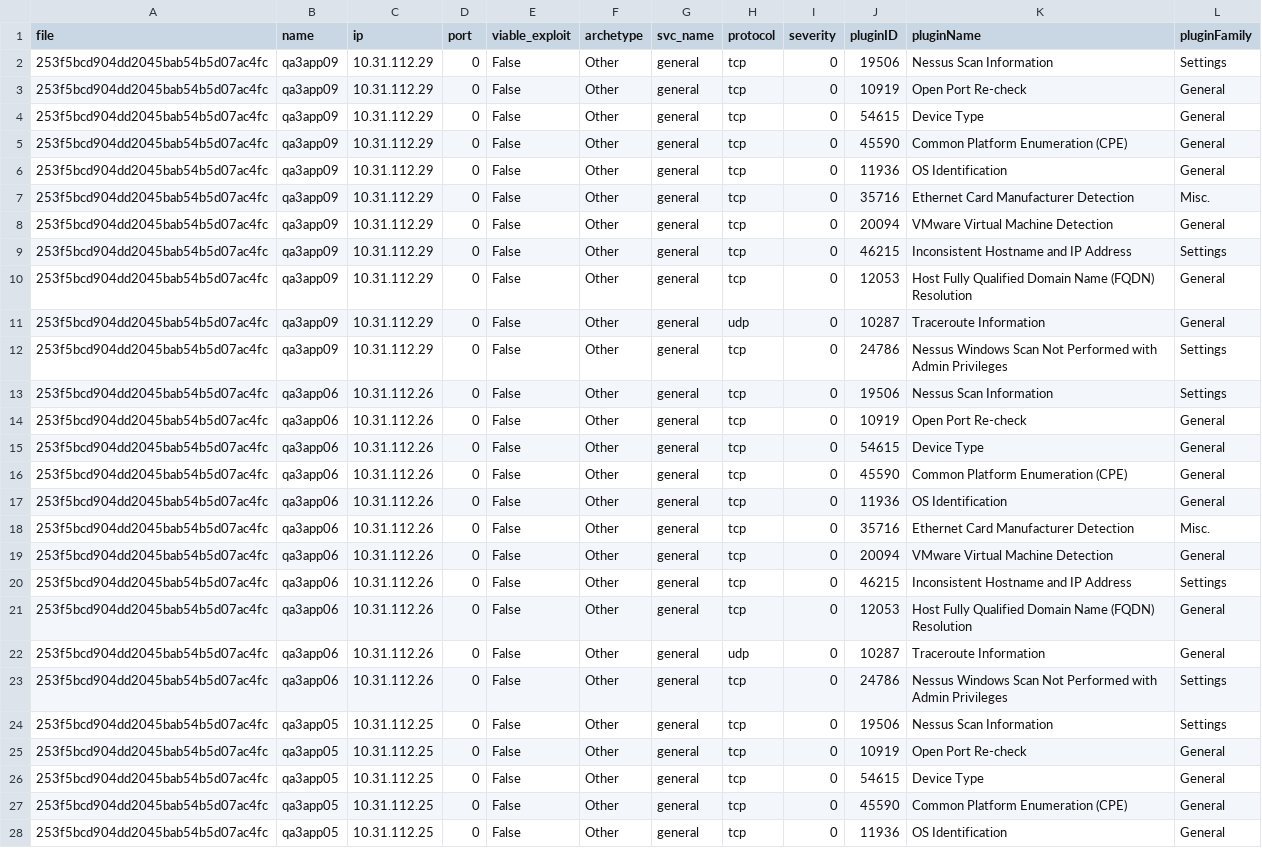
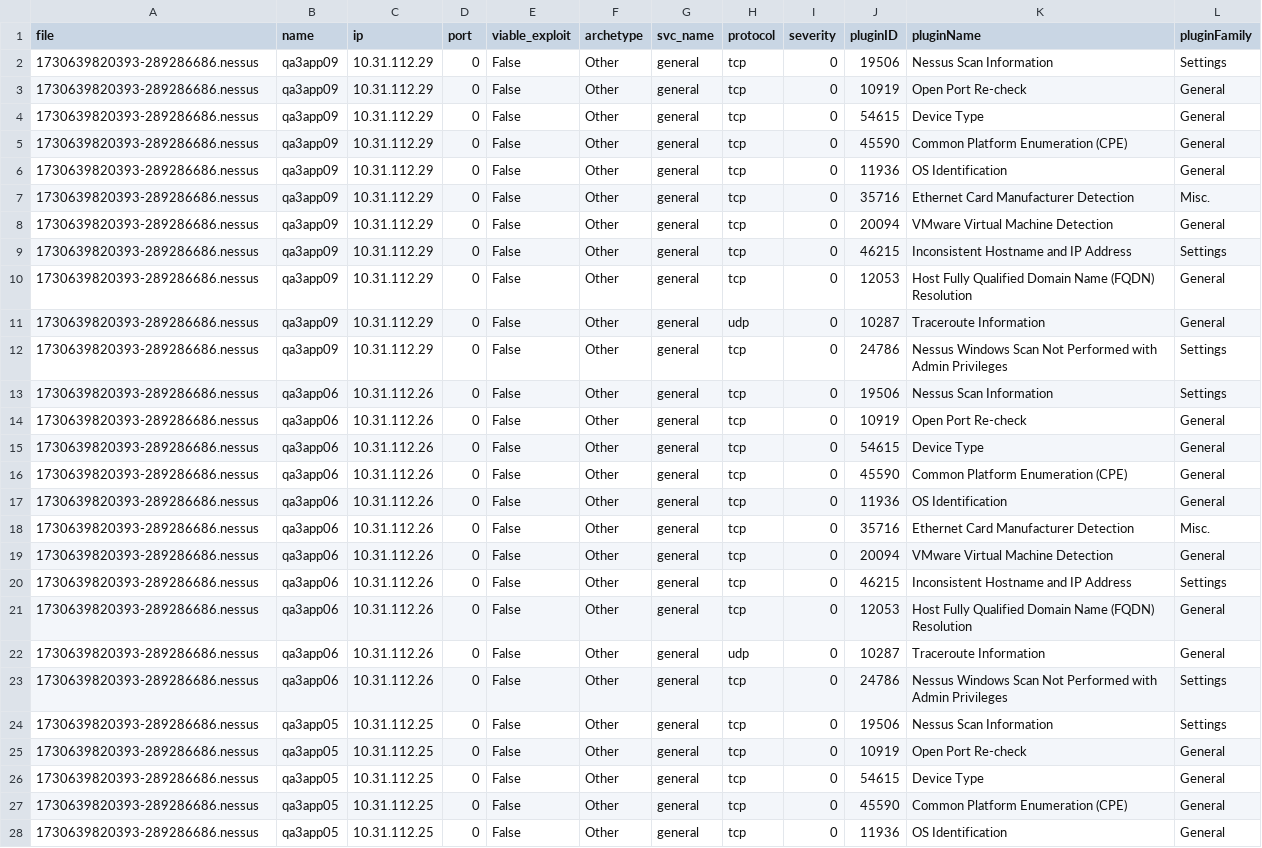
Before and after one commit to Walt-20/CS4311_INFILTR8_7TheWarriors_Fall2024, a CSV file: machine_learning/port_0_entries.csv, drawn as a sheet; only a part is shown; the diff covers the shown part only; the diff names each change by its address in the sheet, - before the commit and + after, or states it on an @@ line.

```diff
--- a/machine_learning/port_0_entries.csv
+++ b/machine_learning/port_0_entries.csv
-A2:A28 (file): 253f5bcd904dd2045bab54b5d07ac4fc
+A2:A28 (file): 1730639820393-289286686.nessus
```
Also changed, not shown: 50 edited cells elsewhere in this file, machine_learning/data_with_exploits.csv, machine_learning/entrypoint_most_info.csv, 5 other files.
